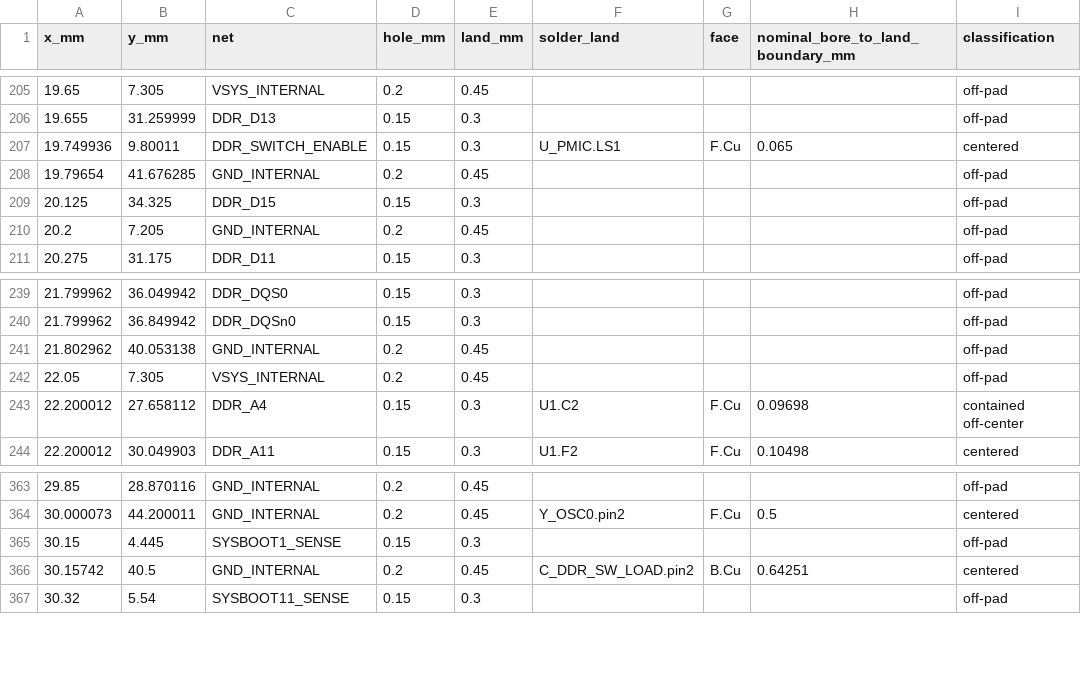
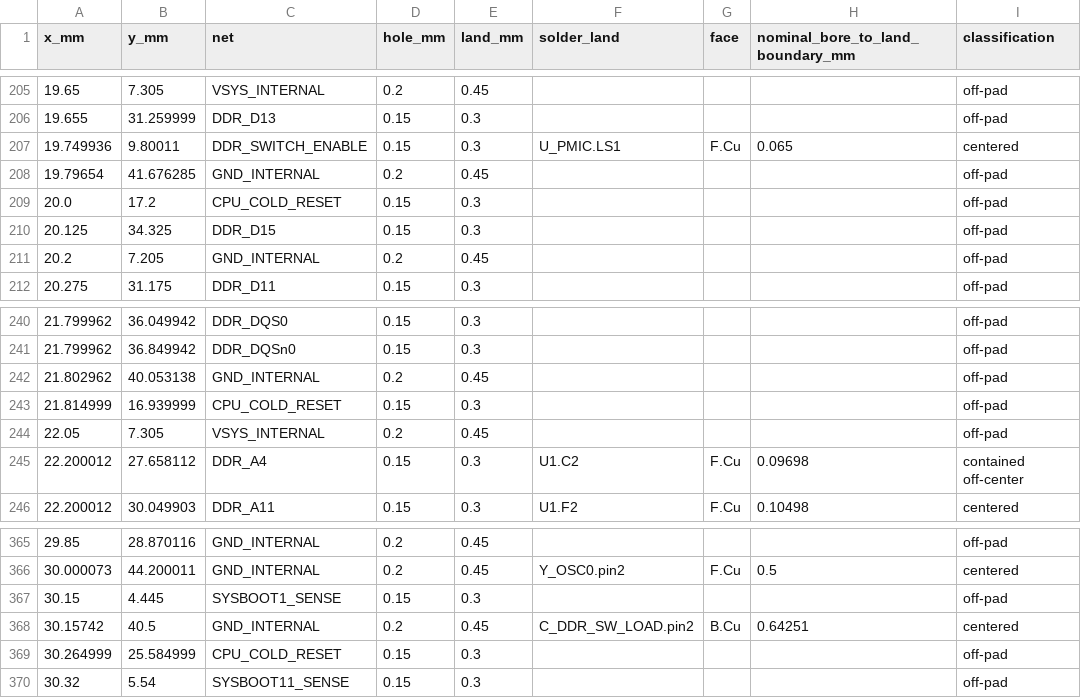
Before and after one commit to Abse2001/pixel-dash, a CSV file: module/via-map.csv, drawn as a sheet; only a part is shown, gaps mark what is left out.

```diff
--- a/module/via-map.csv
+++ b/module/via-map.csv
@@ -208,2 +208,3 @@ x_mm,y_mm,net,hole_mm,land_mm,solder_land,face,nominal_bore_to_land_boundary_mm,
 19.79654,41.676285,GND_INTERNAL,0.2,0.45,,,,off-pad
+20.0,17.2,CPU_COLD_RESET,0.15,0.3,,,,off-pad
 20.125,34.325,DDR_D15,0.15,0.3,,,,off-pad
@@ -241,2 +242,3 @@ x_mm,y_mm,net,hole_mm,land_mm,solder_land,face,nominal_bore_to_land_boundary_mm,
 21.802962,40.053138,GND_INTERNAL,0.2,0.45,,,,off-pad
+21.814999,16.939999,CPU_COLD_RESET,0.15,0.3,,,,off-pad
 22.05,7.305,VSYS_INTERNAL,0.2,0.45,,,,off-pad
@@ -366,2 +368,3 @@ x_mm,y_mm,net,hole_mm,land_mm,solder_land,face,nominal_bore_to_land_boundary_mm,
 30.15742,40.5,GND_INTERNAL,0.2,0.45,C_DDR_SW_LOAD.pin2,B.Cu,0.64251,centered
+30.264999,25.584999,CPU_COLD_RESET,0.15,0.3,,,,off-pad
 30.32,5.54,SYSBOOT11_SENSE,0.15,0.3,,,,off-pad
```
Also changed, not shown: module/timing.csv, 9 other files.
